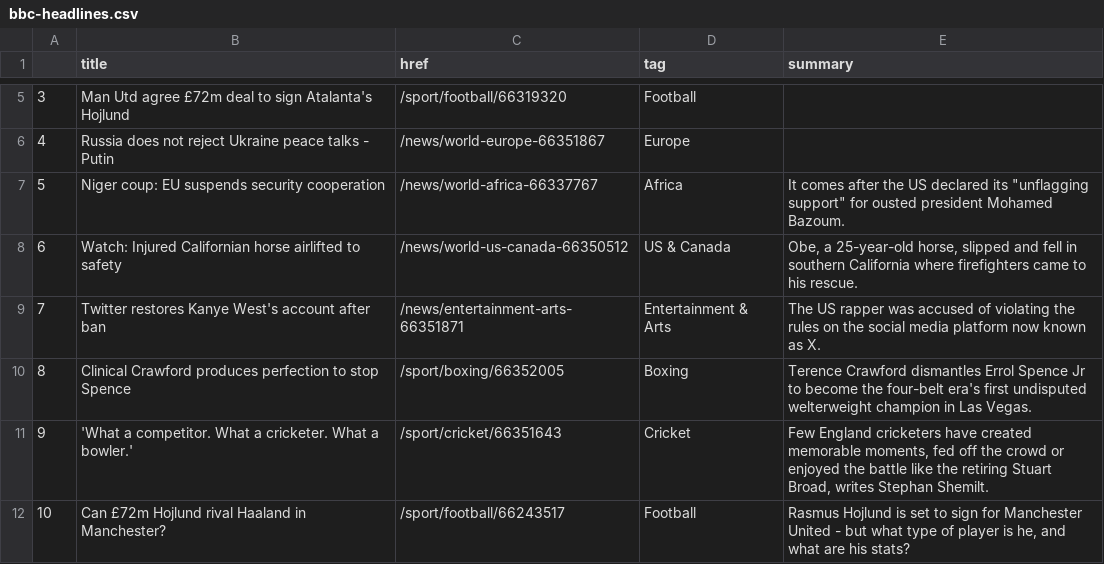
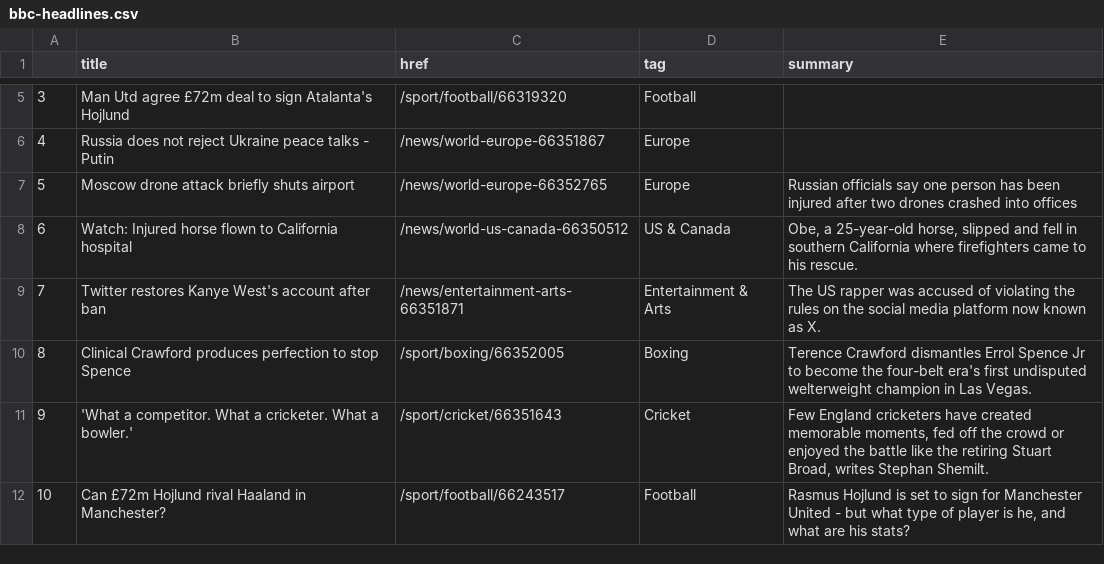
Before and after one commit to marypasciak/automatic-scraper, a CSV file: bbc-headlines.csv, drawn as a sheet; only a part is shown, gaps mark what is left out.

```diff
--- a/bbc-headlines.csv
+++ b/bbc-headlines.csv
@@ -6,4 +6,4 @@
 4,Russia does not reject Ukraine peace talks - Putin,/news/world-europe-66351867,Europe,
-5,Niger coup: EU suspends security cooperation,/news/world-africa-66337767,Africa,"It comes after the US declared its ""unflagging support"" for ousted president Mohamed Bazoum."
-6,Watch: Injured Californian horse airlifted to safety,/news/world-us-canada-66350512,US & Canada,"Obe, a 25-year-old horse, slipped and fell in southern California where firefighters came to his rescue."
+5,Moscow drone attack briefly shuts airport,/news/world-europe-66352765,Europe,Russian officials say one person has been injured after two drones crashed into offices
+6,Watch: Injured horse flown to California hospital,/news/world-us-canada-66350512,US & Canada,"Obe, a 25-year-old horse, slipped and fell in southern California where firefighters came to his rescue."
 7,Twitter restores Kanye West's account after ban,/news/entertainment-arts-66351871,Entertainment & Arts,The US rapper was accused of violating the rules on the social media platform now known as X.
```
